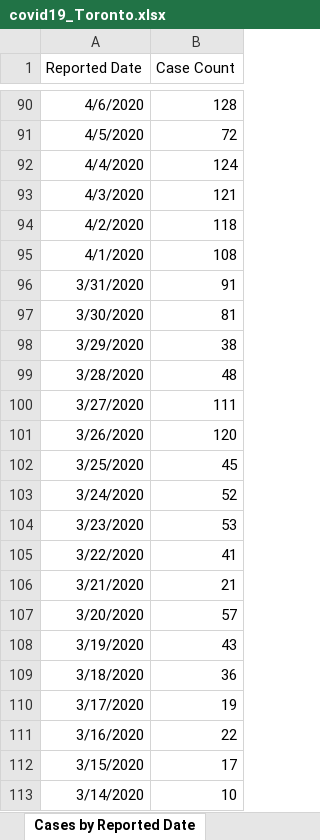
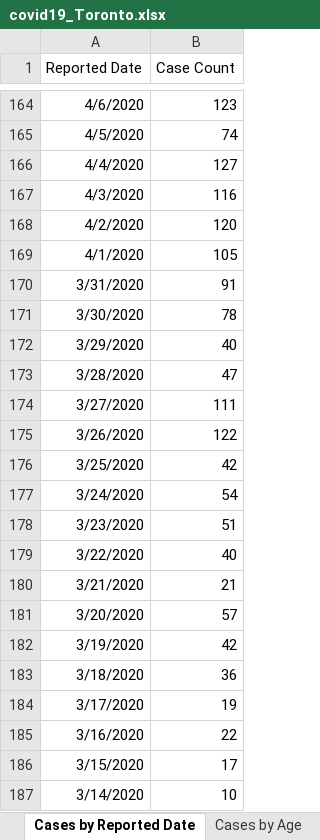
Before and after one commit to mponce0/covid19.analytics, an Excel workbook: inst/extdata/covid19_Toronto.xlsx, sheet Cases by Reported Date, drawn as a sheet; only a part is shown, gaps mark what is left out; values as stored, in another font and other column widths than the file's, no borders; addresses are those after the commit; the diff covers the shown part only; the diff names each change by its address in the sheet, - before the commit and + after, or states it on an @@ line.

```diff
--- a/inst/extdata/covid19_Toronto.xlsx (sheet Cases by Reported Date)
+++ b/inst/extdata/covid19_Toronto.xlsx (sheet Cases by Reported Date)
-B164 (Case Count): 128
+B164 (Case Count): 123
-B165 (Case Count): 72
+B165 (Case Count): 74
-B166 (Case Count): 124
+B166 (Case Count): 127
-B167 (Case Count): 121
+B167 (Case Count): 116
-B168 (Case Count): 118
+B168 (Case Count): 120
-B169 (Case Count): 108
+B169 (Case Count): 105
-B171 (Case Count): 81
+B171 (Case Count): 78
-B172 (Case Count): 38
+B172 (Case Count): 40
-B173 (Case Count): 48
+B173 (Case Count): 47
-B175 (Case Count): 120
+B175 (Case Count): 122
-B176 (Case Count): 45
+B176 (Case Count): 42
-B177 (Case Count): 52
+B177 (Case Count): 54
-B178 (Case Count): 53
+B178 (Case Count): 51
-B179 (Case Count): 41
+B179 (Case Count): 40
-B182 (Case Count): 43
+B182 (Case Count): 42
```
Also changed, not shown: 74 added rows and 85 edited cells elsewhere in this sheet, sheet Cumulative Cases by Episode Dat, sheet Cumulative Cases by Reported Da, sheet Cases by Episode Date, sheet Severity Indicators by Age Grou, sheet Cases by Gender, sheet Cases by Age, 6 more sheets, other sheet tabs, 6 other files.
